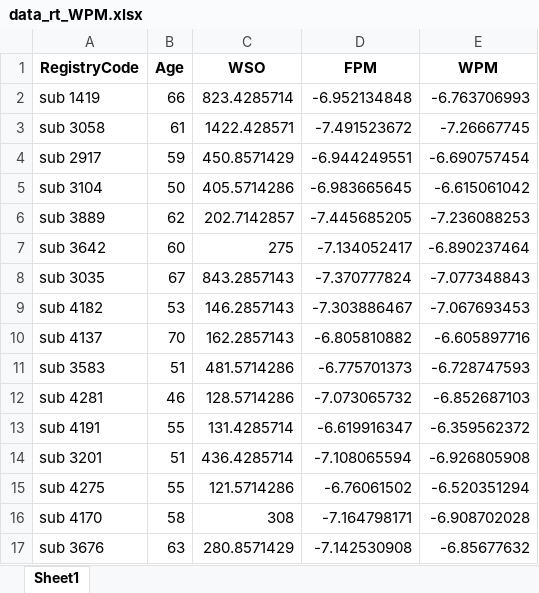
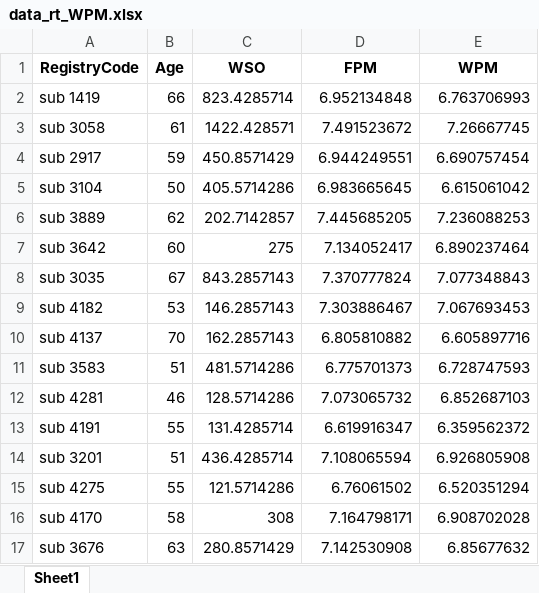
Before and after one commit to piasiegel/Statistics_MA_Thesis, an Excel workbook: RData/data_rt_WPM.xlsx, sheet Sheet1, drawn as a sheet; only a part is shown; values as stored, in another font and other column widths than the file's, no borders; the diff covers the shown part only; the diff names each change by its address in the sheet, - before the commit and + after, or states it on an @@ line.

Commit message:
Without inverted values

```diff
--- a/RData/data_rt_WPM.xlsx (sheet Sheet1)
+++ b/RData/data_rt_WPM.xlsx (sheet Sheet1)
-D2 (FPM): -6.952134848
+D2 (FPM): 6.952134848
-E2 (WPM): -6.763706993
+E2 (WPM): 6.763706993
-D3 (FPM): -7.491523672
+D3 (FPM): 7.491523672
-E3 (WPM): -7.26667745
+E3 (WPM): 7.26667745
-D4 (FPM): -6.944249551
+D4 (FPM): 6.944249551
-E4 (WPM): -6.690757454
+E4 (WPM): 6.690757454
-D5 (FPM): -6.983665645
+D5 (FPM): 6.983665645
-E5 (WPM): -6.615061042
+E5 (WPM): 6.615061042
-D6 (FPM): -7.445685205
+D6 (FPM): 7.445685205
-E6 (WPM): -7.236088253
+E6 (WPM): 7.236088253
-D7 (FPM): -7.134052417
+D7 (FPM): 7.134052417
-E7 (WPM): -6.890237464
+E7 (WPM): 6.890237464
-D8 (FPM): -7.370777824
+D8 (FPM): 7.370777824
-E8 (WPM): -7.077348843
+E8 (WPM): 7.077348843
-D9 (FPM): -7.303886467
+D9 (FPM): 7.303886467
-E9 (WPM): -7.067693453
+E9 (WPM): 7.067693453
-D10 (FPM): -6.805810882
+D10 (FPM): 6.805810882
-E10 (WPM): -6.605897716
+E10 (WPM): 6.605897716
-D11 (FPM): -6.775701373
+D11 (FPM): 6.775701373
-E11 (WPM): -6.728747593
+E11 (WPM): 6.728747593
-D12 (FPM): -7.073065732
+D12 (FPM): 7.073065732
-E12 (WPM): -6.852687103
+E12 (WPM): 6.852687103
-D13 (FPM): -6.619916347
+D13 (FPM): 6.619916347
-E13 (WPM): -6.359562372
+E13 (WPM): 6.359562372
-D14 (FPM): -7.108065594
+D14 (FPM): 7.108065594
-E14 (WPM): -6.926805908
+E14 (WPM): 6.926805908
-D15 (FPM): -6.76061502
+D15 (FPM): 6.76061502
-E15 (WPM): -6.520351294
+E15 (WPM): 6.520351294
-D16 (FPM): -7.164798171
+D16 (FPM): 7.164798171
-E16 (WPM): -6.908702028
+E16 (WPM): 6.908702028
-D17 (FPM): -7.142530908
+D17 (FPM): 7.142530908
-E17 (WPM): -6.85677632
+E17 (WPM): 6.85677632
```
Also changed, not shown: 48 edited cells elsewhere in this sheet.
